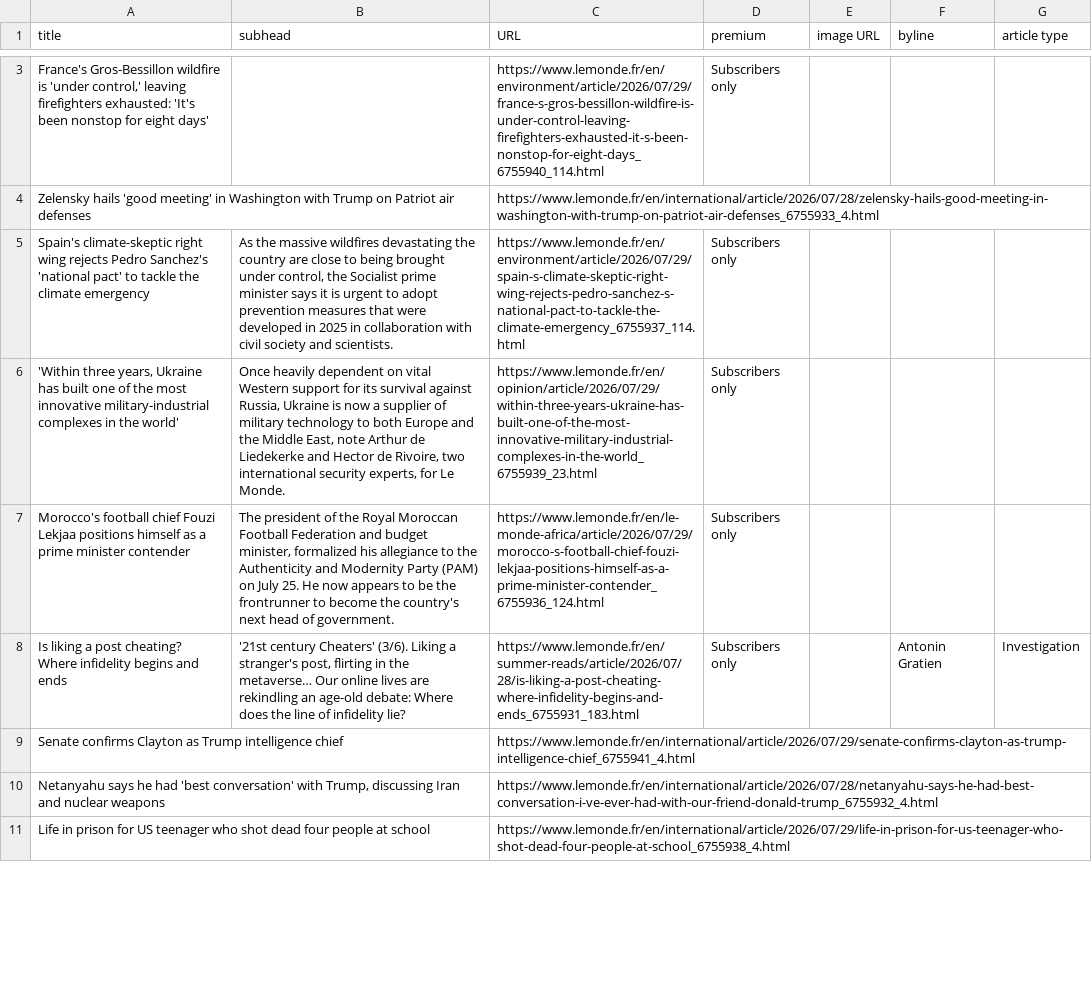
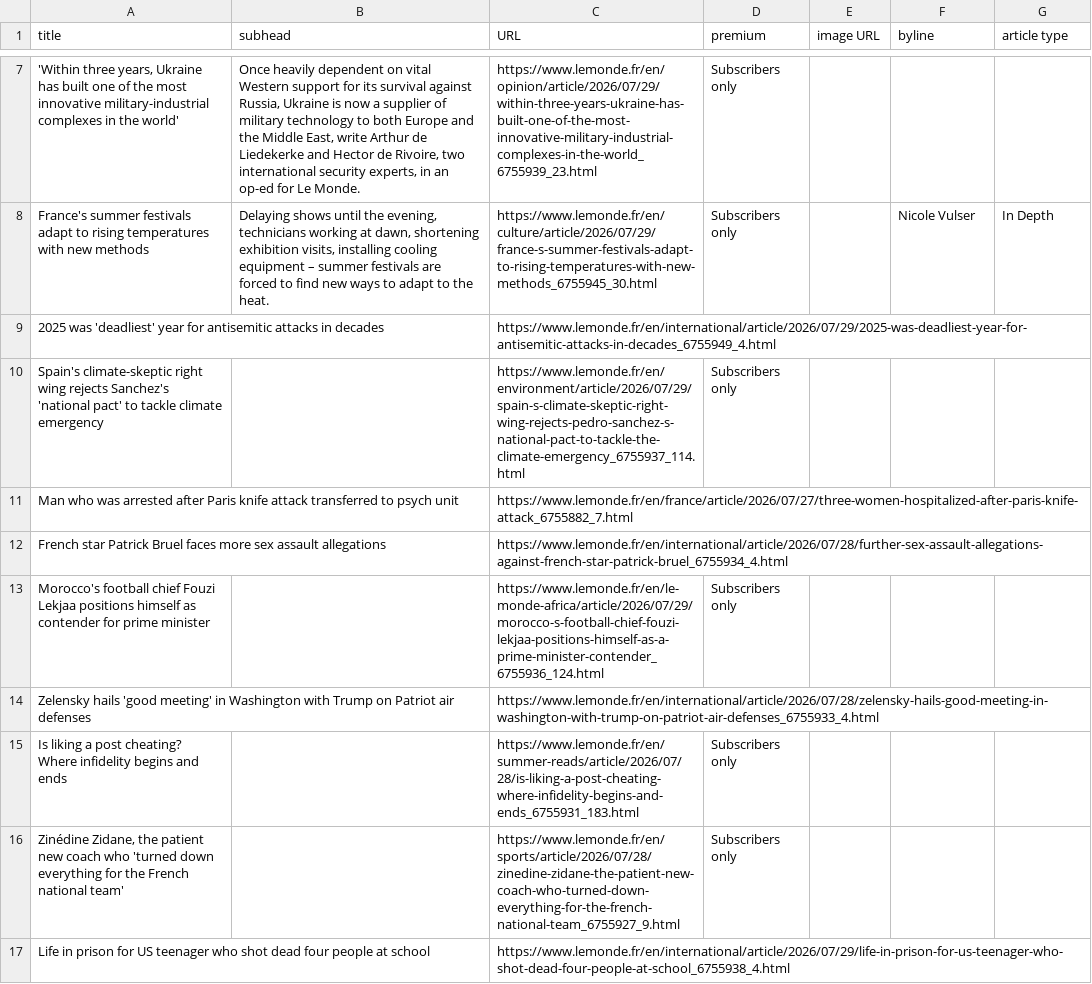
Before and after one commit to phillctw/Homework-7, a CSV file: le_monde.csv, drawn as a sheet; only a part is shown, gaps mark what is left out; removed rows and columns are numbered as before the commit, all else as after; the diff covers the shown part only; the diff names each change by its address in the sheet, - before the commit and + after, or states it on an @@ line.

```diff
--- a/le_monde.csv
+++ b/le_monde.csv
+row 7: 'Within three years, Ukraine has built one of the most innovative military-industrial complexes in the world' | Once heavily dependent on vital Western support for its survival against Russia, Ukraine is now a supplier of military technology to both Europe and the Middle East, write Arthur de Liedekerke and Hector de Rivoire, two international security experts, in an op-ed for Le Monde. | https://www.lemonde.fr/en/opinion/article/2026/07/29/within-three-years-ukraine-has-built-one-of-the-most-innovative-military-industrial-complexes-in-the-world_6755939_23.html | Subscribers only
+row 8: France's summer festivals adapt to rising temperatures with new methods | Delaying shows until the evening, technicians working at dawn, shortening exhibition visits, installing cooling equipment – summer festivals are forced to find new ways to adapt to the heat. | https://www.lemonde.fr/en/culture/article/2026/07/29/france-s-summer-festivals-adapt-to-rising-temperatures-with-new-methods_6755945_30.html | Subscribers only |  | Nicole Vulser | In Depth
+row 9: 2025 was 'deadliest' year for antisemitic attacks in decades |  | https://www.lemonde.fr/en/international/article/2026/07/29/2025-was-deadliest-year-for-antisemitic-attacks-in-decades_6755949_4.html
-A10 (title): France's Gros-Bessillon wildfire is 'under control,' leaving firefighters exhausted: 'It's been nonstop for eight days'
+A10 (title): Spain's climate-skeptic right wing rejects Sanchez's 'national pact' to tackle climate emergency
-C10 (URL): https://www.lemonde.fr/en/environment/article/2026/07/29/france-s-gros-bessillon-wildfire-is-under-control-leaving-firefighters-exhausted-it-s-been-nonstop-for-eight-days_6755940_114.html
+C10 (URL): https://www.lemonde.fr/en/environment/article/2026/07/29/spain-s-climate-skeptic-right-wing-rejects-pedro-sanchez-s-national-pact-to-tackle-the-climate-emergency_6755937_114.html
@@ row 17 moved to row 11: Man who was arrested after Paris knife a… @@
+row 12: French star Patrick Bruel faces more sex assault allegations |  | https://www.lemonde.fr/en/international/article/2026/07/28/further-sex-assault-allegations-against-french-star-patrick-bruel_6755934_4.html
+row 13: Morocco's football chief Fouzi Lekjaa positions himself as contender for prime minister |  | https://www.lemonde.fr/en/le-monde-africa/article/2026/07/29/morocco-s-football-chief-fouzi-lekjaa-positions-himself-as-a-prime-minister-contender_6755936_124.html | Subscribers only
-row 5: Spain's climate-skeptic right wing rejects Pedro Sanchez's 'national pact' to tackle the climate emergency | As the massive wildfires devastating the country are close to being brought under control, the Socialist prime minister says it is urgent to adopt prevention measures that were developed in 2025 in collaboration with civil society and scientists. | https://www.lemonde.fr/en/environment/article/2026/07/29/spain-s-climate-skeptic-right-wing-rejects-pedro-sanchez-s-national-pact-to-tackle-the-climate-emergency_6755937_114.html | Subscribers only
-row 6: 'Within three years, Ukraine has built one of the most innovative military-industrial complexes in the world' | Once heavily dependent on vital Western support for its survival against Russia, Ukraine is now a supplier of military technology to both Europe and the Middle East, note Arthur de Liedekerke and Hector de Rivoire, two international security experts, for Le Monde. | https://www.lemonde.fr/en/opinion/article/2026/07/29/within-three-years-ukraine-has-built-one-of-the-most-innovative-military-industrial-complexes-in-the-world_6755939_23.html | Subscribers only
-row 7: Morocco's football chief Fouzi Lekjaa positions himself as a prime minister contender | The president of the Royal Moroccan Football Federation and budget minister, formalized his allegiance to the Authenticity and Modernity Party (PAM) on July 25. He now appears to be the frontrunner to become the country's next head of government. | https://www.lemonde.fr/en/le-monde-africa/article/2026/07/29/morocco-s-football-chief-fouzi-lekjaa-positions-himself-as-a-prime-minister-contender_6755936_124.html | Subscribers only
-B15 (subhead): '21st century Cheaters' (3/6). Liking a stranger's post, flirting in the metaverse… Our online lives are rekindling an age-old debate: Where does the line of infidelity lie?
+B15 (subhead): (empty)
-F15 (byline): Antonin Gratien
+F15 (byline): (empty)
-G15 (article type): Investigation
+G15 (article type): (empty)
-row 9: Senate confirms Clayton as Trump intelligence chief |  | https://www.lemonde.fr/en/international/article/2026/07/29/senate-confirms-clayton-as-trump-intelligence-chief_6755941_4.html
-row 10: Netanyahu says he had 'best conversation' with Trump, discussing Iran and nuclear weapons |  | https://www.lemonde.fr/en/international/article/2026/07/28/netanyahu-says-he-had-best-conversation-i-ve-ever-had-with-our-friend-donald-trump_6755932_4.html
+row 16: Zinédine Zidane, the patient new coach who 'turned down everything for the French national team' |  | https://www.lemonde.fr/en/sports/article/2026/07/28/zinedine-zidane-the-patient-new-coach-who-turned-down-everything-for-the-french-national-team_6755927_9.html | Subscribers only
```
Also changed, not shown: 6 added rows, 7 removed rows and 6 edited cells elsewhere in this file.
